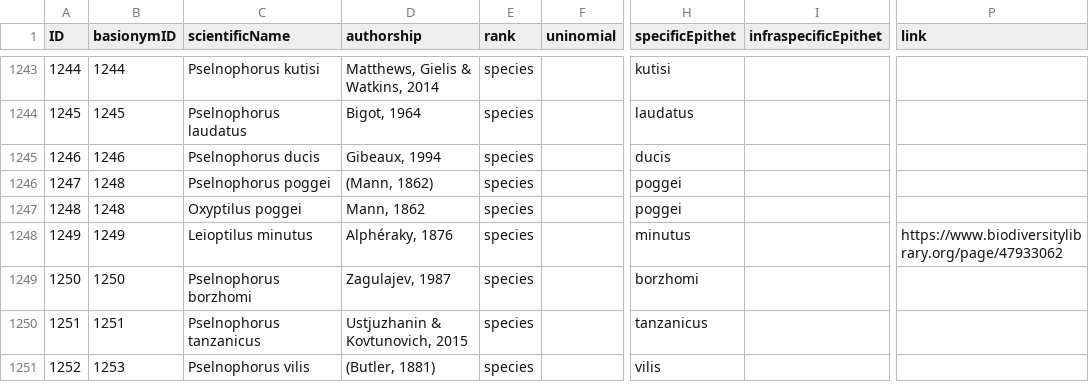
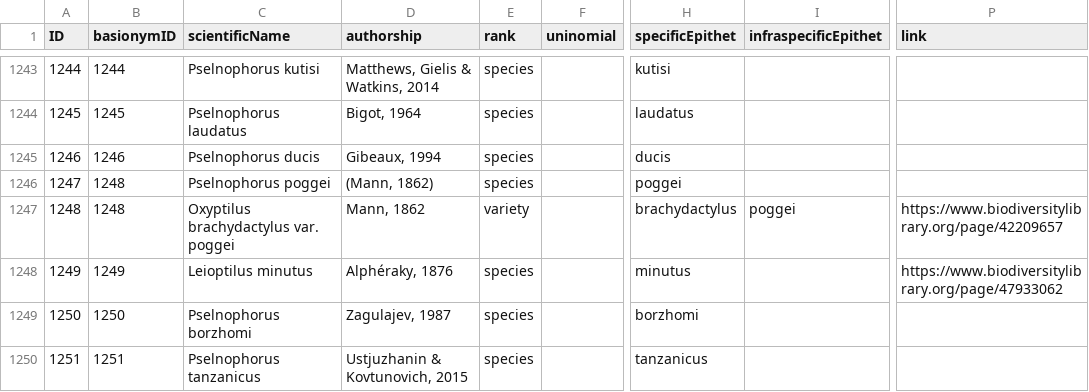
Before and after one commit to dhobern/pterophoroidea, a CSV file: coldp/data/name.csv, drawn as a sheet; only a part is shown, gaps mark what is left out; the shorter side is filled out with more unchanged rows; the diff names each change by its address in the sheet, - before the commit and + after, or states it on an @@ line.

Commit message:
Rank of poggei in Caradja

```diff
--- a/coldp/data/name.csv
+++ b/coldp/data/name.csv
-C1247 (scientificName): Oxyptilus poggei
+C1247 (scientificName): Oxyptilus brachydactylus var. poggei
-E1247 (rank): species
+E1247 (rank): variety
-H1247 (specificEpithet): poggei
+H1247 (specificEpithet): brachydactylus
-I1247 (infraspecificEpithet): (empty)
+I1247 (infraspecificEpithet): poggei
-P1247 (link): (empty)
+P1247 (link): https://www.biodiversitylibrary.org/page/42209657
```
Also changed, not shown: coldp/data/namereference.csv, coldp/data/reference.csv, 1 other file.
